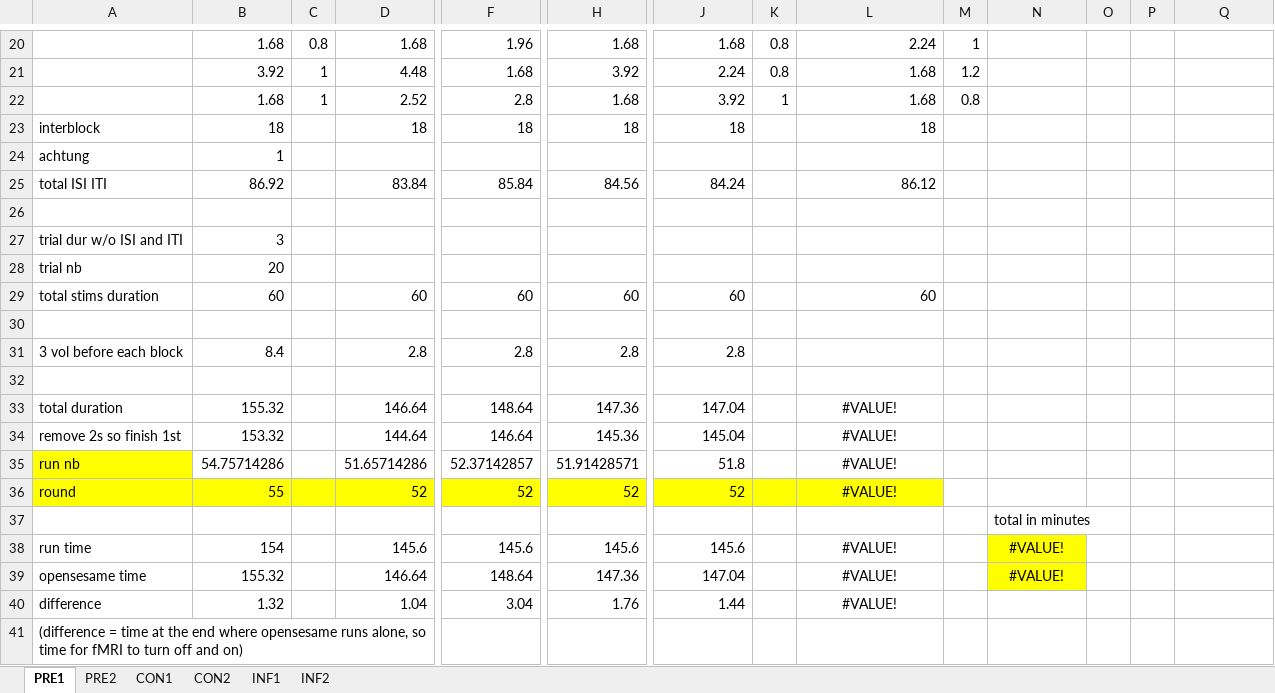
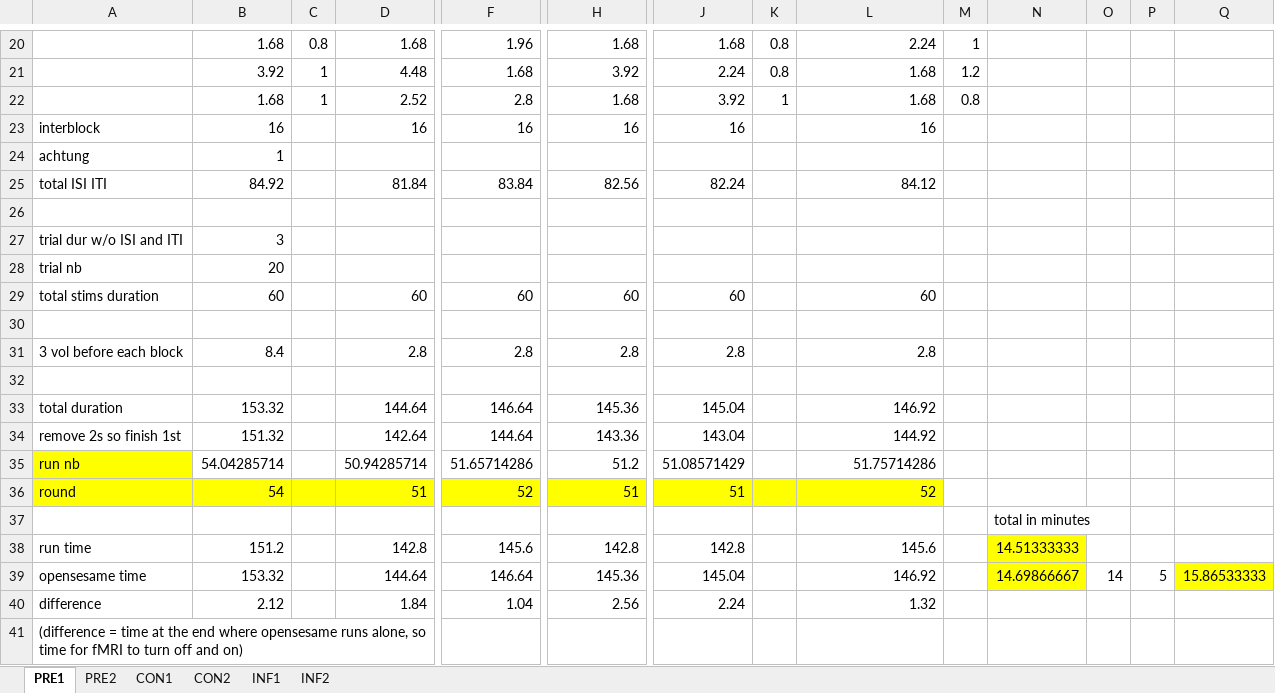
Before and after one commit to FlorianLeprevost/SemLink, an Excel workbook: timesv5.xlsx, sheet PRE1, drawn as a sheet; only a part is shown, gaps mark what is left out; values as stored, in another font and other column widths than the file's, no borders; removed rows and columns are numbered as before the commit, all else as after; rows hold the shown columns only; the diff names each change by its address in the sheet, - before the commit and + after, or states it on an @@ line.

Commit message:
change backend and correct times

```diff
--- a/timesv5.xlsx (sheet PRE1)
+++ b/timesv5.xlsx (sheet PRE1)
-row 23: interblock | 18 |  | 18 | 18 | 18 | 18 |  | 18
+row 23: interblock | 16 |  | 16 | 16 | 16 | 16 |  | 16
-row 25: total ISI ITI | 86.92 |  | 83.84 | 85.84 | 84.56 | 84.24 |  | 86.12
+row 25: total ISI ITI | 84.92 |  | 81.84 | 83.84 | 82.56 | 82.24 |  | 84.12
-L31: (empty)
+L31: 2.8
-row 33: total duration | 155.32 |  | 146.64 | 148.64 | 147.36 | 147.04 |  | #VALUE!
-A33: remove 2s so finish 1st
+A33: total duration
-L33: #VALUE!
+L33: 146.92
-L33 alignment: center
+L33 alignment: right
-row 35: run nb | 54.75714286 |  | 51.65714286 | 52.37142857 | 51.91428571 | 51.8 |  | #VALUE!
-row 36: round | 55 |  | 52 | 52 | 52 | 52 |  | #VALUE!
+row 34: remove 2s so finish 1st | 151.32 |  | 142.64 | 144.64 | 143.36 | 143.04 |  | 144.92
+row 35: run nb | 54.04285714 |  | 50.94285714 | 51.65714286 | 51.2 | 51.08571429 |  | 51.75714286
+row 36: round | 54 |  | 51 | 52 | 51 | 51 |  | 52
-row 38: run time | 154 |  | 145.6 | 145.6 | 145.6 | 145.6 |  | #VALUE! |  | #VALUE!
-row 39: opensesame time | 155.32 |  | 146.64 | 148.64 | 147.36 | 147.04 |  | #VALUE! |  | #VALUE!
-row 40: difference | 1.32 |  | 1.04 | 3.04 | 1.76 | 1.44 |  | #VALUE!
+row 38: run time | 151.2 |  | 142.8 | 145.6 | 142.8 | 142.8 |  | 145.6 |  | 14.51333333
+row 39: opensesame time | 153.32 |  | 144.64 | 146.64 | 145.36 | 145.04 |  | 146.92 |  | 14.69866667 | 14 | 5 | 15.86533333
+row 40: difference | 2.12 |  | 1.84 | 1.04 | 2.56 | 2.24 |  | 1.32
```
Also changed, not shown: sheet PRE2, sheet INF1, sheet INF2, sheet CON2, sheet CON1, formulas that keep their value, 16 other files.
